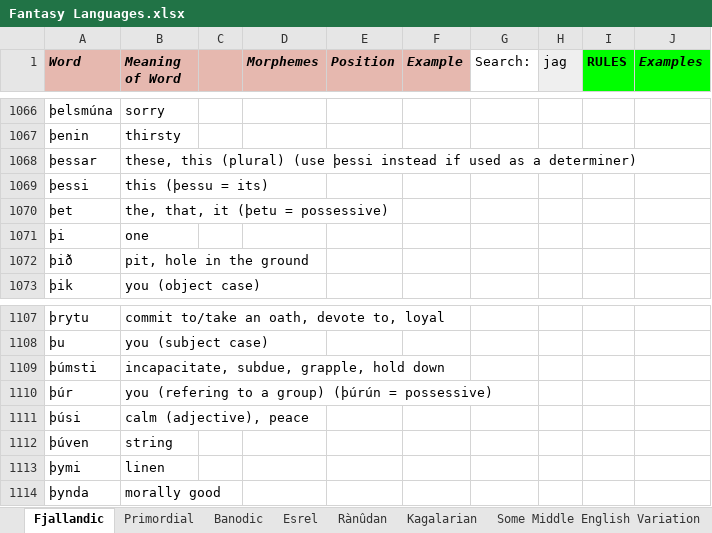
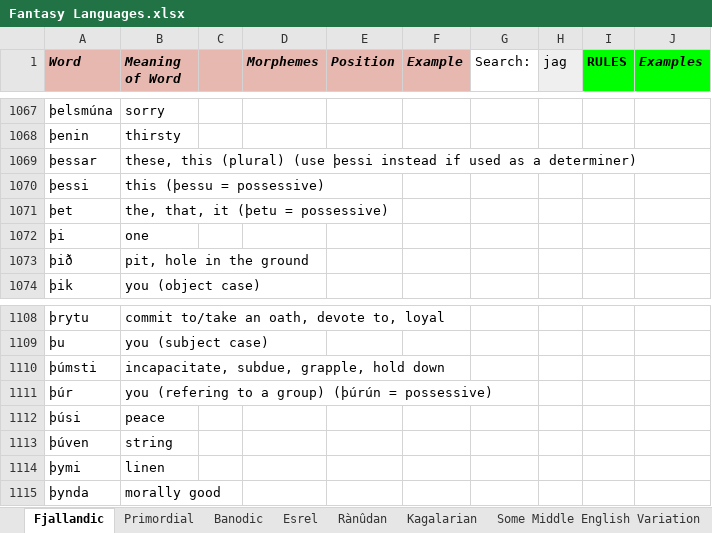
Before and after one commit to Oneo64/Aldpor, an Excel workbook: Conlangs/Fantasy Languages.xlsx, sheet Fjallandic, drawn as a sheet; only a part is shown, gaps mark what is left out; values as stored, in another font and other column widths than the file's, no borders; charts and pictures not drawn; addresses are those after the commit; the diff covers the shown part only; the diff names each change by its address in the sheet, - before the commit and + after, or states it on an @@ line.

```diff
--- a/Conlangs/Fantasy Languages.xlsx (sheet Fjallandic)
+++ b/Conlangs/Fantasy Languages.xlsx (sheet Fjallandic)
-B1070 (Meaning of Word): this (þessu = its)
+B1070 (Meaning of Word): this (þessu = possessive)
-B1112 (Meaning of Word): calm (adjective), peace
+B1112 (Meaning of Word): peace
```
Also changed, not shown: 3 added rows, 2 removed rows and 12 edited cells elsewhere in this sheet, sheet Some Middle English Variation.
